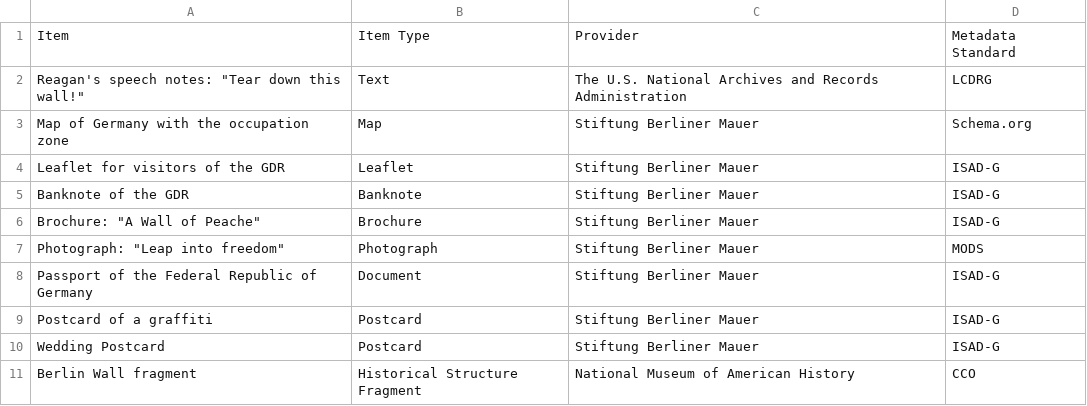
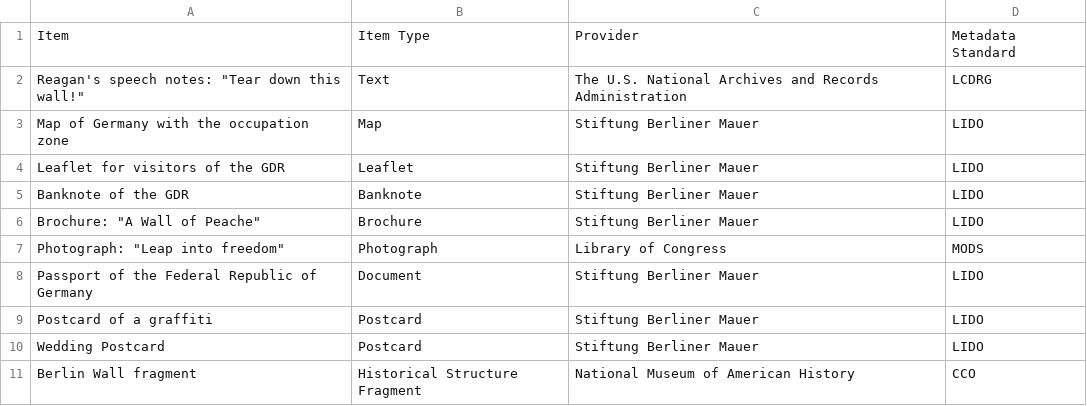
Before and after one commit to ISCH-Course/Berlin_Wall_Project, a CSV file: Metadata_Analysis.csv, drawn as a sheet.

Commit message:
Update Metadata_Analysis.csv

```diff
--- a/Metadata_Analysis.csv
+++ b/Metadata_Analysis.csv
@@ -2,10 +2,10 @@ Item,Item Type,Provider,Metadata Standard
 Reagan's speech notes: "Tear down this wall!",Text,The U.S. National Archives and Records Administration,LCDRG
-Map of Germany with the occupation zone,Map,Stiftung Berliner Mauer,Schema.org
-Leaflet for visitors of the GDR,Leaflet,Stiftung Berliner Mauer,ISAD-G
-Banknote of the GDR,Banknote,Stiftung Berliner Mauer,ISAD-G
-Brochure: "A Wall of Peache",Brochure,Stiftung Berliner Mauer,ISAD-G
-Photograph: "Leap into freedom",Photograph,Stiftung Berliner Mauer,MODS
-Passport of the Federal Republic of Germany,Document,Stiftung Berliner Mauer,ISAD-G
-Postcard of a graffiti,Postcard,Stiftung Berliner Mauer,ISAD-G
-Wedding Postcard,Postcard,Stiftung Berliner Mauer,ISAD-G
+Map of Germany with the occupation zone,Map,Stiftung Berliner Mauer,LIDO
+Leaflet for visitors of the GDR,Leaflet,Stiftung Berliner Mauer,LIDO
+Banknote of the GDR,Banknote,Stiftung Berliner Mauer,LIDO
+Brochure: "A Wall of Peache",Brochure,Stiftung Berliner Mauer,LIDO
+Photograph: "Leap into freedom",Photograph,Library of Congress,MODS
+Passport of the Federal Republic of Germany,Document,Stiftung Berliner Mauer,LIDO
+Postcard of a graffiti,Postcard,Stiftung Berliner Mauer,LIDO
+Wedding Postcard,Postcard,Stiftung Berliner Mauer,LIDO
 Berlin Wall fragment,Historical Structure Fragment,National Museum of American History,CCO
```
